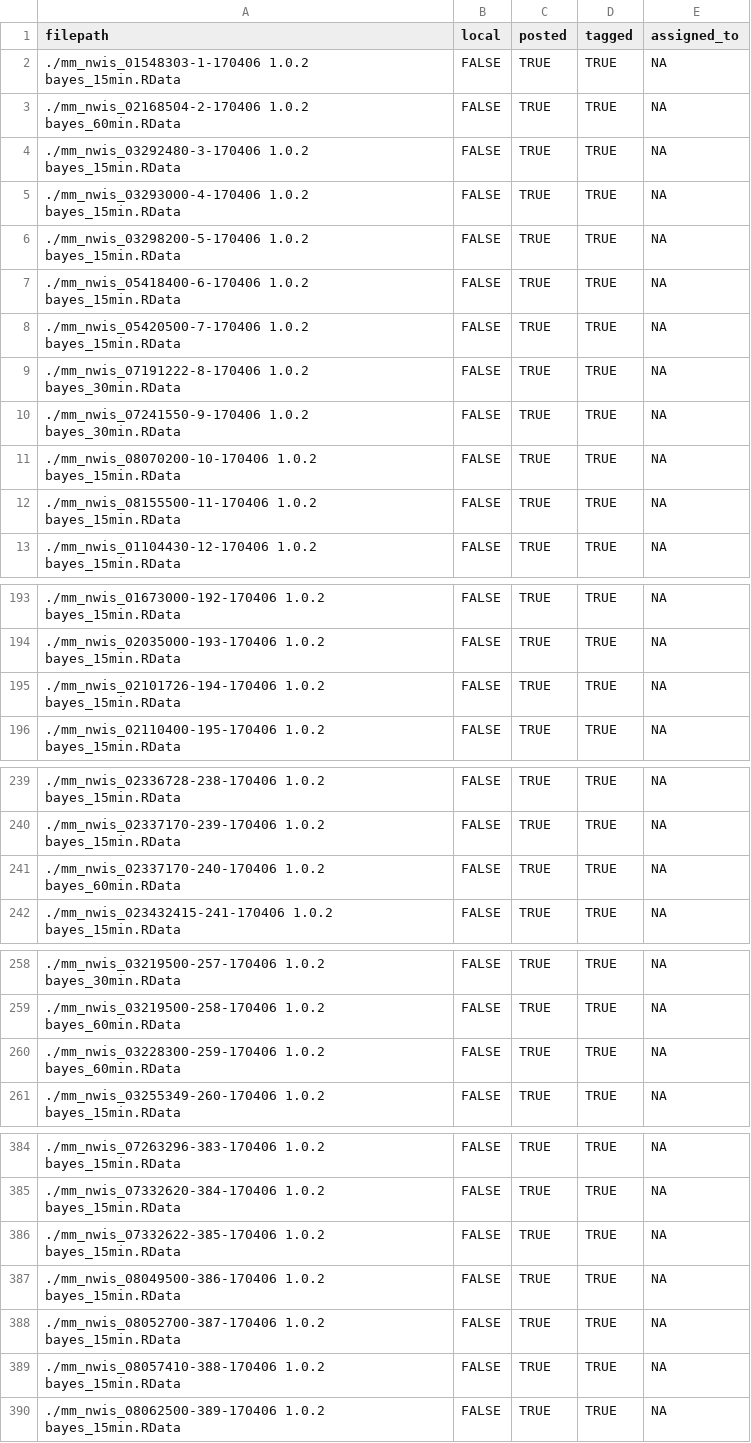
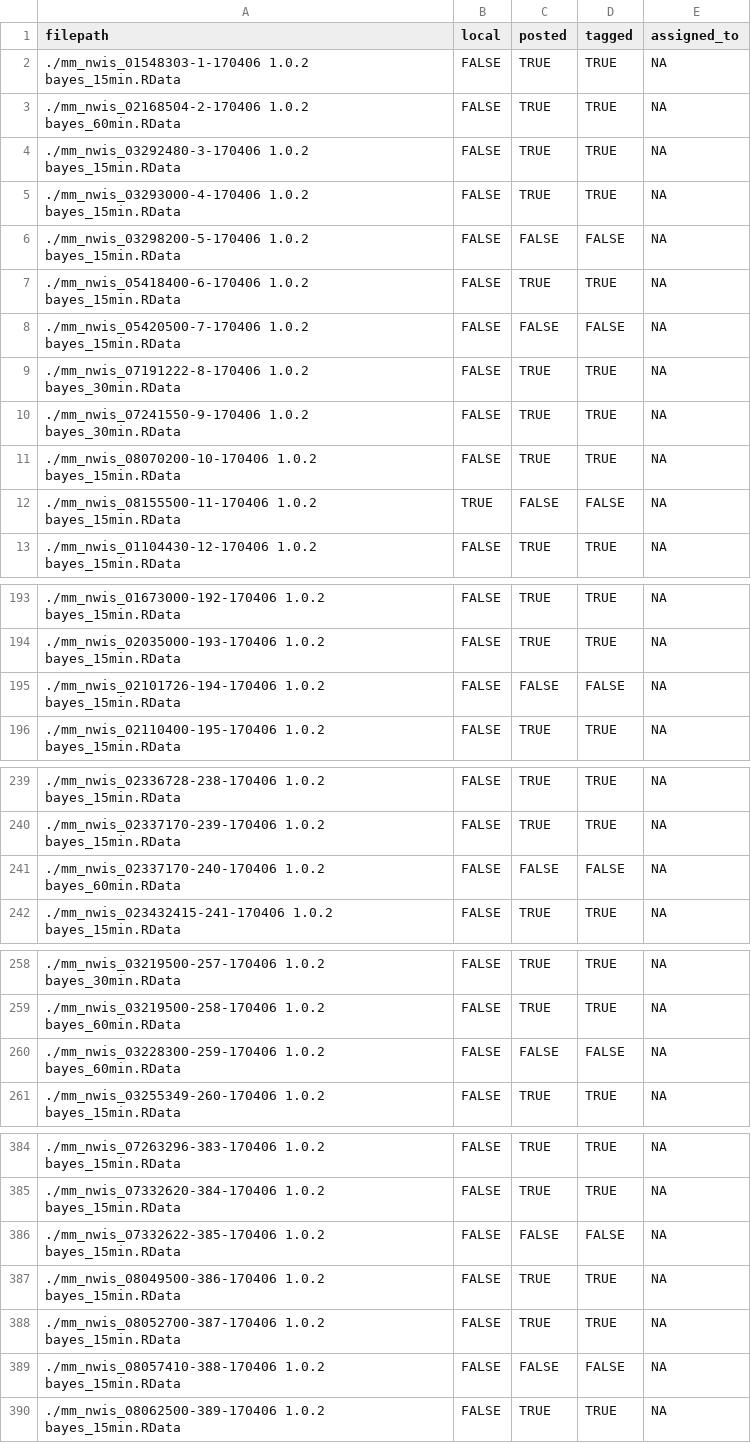
Before and after one commit to aappling-usgs/stream_metab_usa, a TSV file: 2_metab_models/run3/out/files_metab.tsv, drawn as a sheet; only a part is shown, gaps mark what is left out; the diff covers the shown part only.

```diff
--- a/2_metab_models/run3/out/files_metab.tsv
+++ b/2_metab_models/run3/out/files_metab.tsv
@@ -5,5 +5,5 @@
 "./mm_nwis_03293000-4-170406 1.0.2 bayes_15min.RData"	FALSE	TRUE	TRUE	NA
-"./mm_nwis_03298200-5-170406 1.0.2 bayes_15min.RData"	FALSE	TRUE	TRUE	NA
+"./mm_nwis_03298200-5-170406 1.0.2 bayes_15min.RData"	FALSE	FALSE	FALSE	NA
 "./mm_nwis_05418400-6-170406 1.0.2 bayes_15min.RData"	FALSE	TRUE	TRUE	NA
-"./mm_nwis_05420500-7-170406 1.0.2 bayes_15min.RData"	FALSE	TRUE	TRUE	NA
+"./mm_nwis_05420500-7-170406 1.0.2 bayes_15min.RData"	FALSE	FALSE	FALSE	NA
 "./mm_nwis_07191222-8-170406 1.0.2 bayes_30min.RData"	FALSE	TRUE	TRUE	NA
@@ -11,3 +11,3 @@
 "./mm_nwis_08070200-10-170406 1.0.2 bayes_15min.RData"	FALSE	TRUE	TRUE	NA
-"./mm_nwis_08155500-11-170406 1.0.2 bayes_15min.RData"	FALSE	TRUE	TRUE	NA
+"./mm_nwis_08155500-11-170406 1.0.2 bayes_15min.RData"	TRUE	FALSE	FALSE	NA
 "./mm_nwis_01104430-12-170406 1.0.2 bayes_15min.RData"	FALSE	TRUE	TRUE	NA
@@ -194,3 +194,3 @@
 "./mm_nwis_02035000-193-170406 1.0.2 bayes_15min.RData"	FALSE	TRUE	TRUE	NA
-"./mm_nwis_02101726-194-170406 1.0.2 bayes_15min.RData"	FALSE	TRUE	TRUE	NA
+"./mm_nwis_02101726-194-170406 1.0.2 bayes_15min.RData"	FALSE	FALSE	FALSE	NA
 "./mm_nwis_02110400-195-170406 1.0.2 bayes_15min.RData"	FALSE	TRUE	TRUE	NA
@@ -240,3 +240,3 @@
 "./mm_nwis_02337170-239-170406 1.0.2 bayes_15min.RData"	FALSE	TRUE	TRUE	NA
-"./mm_nwis_02337170-240-170406 1.0.2 bayes_60min.RData"	FALSE	TRUE	TRUE	NA
+"./mm_nwis_02337170-240-170406 1.0.2 bayes_60min.RData"	FALSE	FALSE	FALSE	NA
 "./mm_nwis_023432415-241-170406 1.0.2 bayes_15min.RData"	FALSE	TRUE	TRUE	NA
@@ -259,3 +259,3 @@
 "./mm_nwis_03219500-258-170406 1.0.2 bayes_60min.RData"	FALSE	TRUE	TRUE	NA
-"./mm_nwis_03228300-259-170406 1.0.2 bayes_60min.RData"	FALSE	TRUE	TRUE	NA
+"./mm_nwis_03228300-259-170406 1.0.2 bayes_60min.RData"	FALSE	FALSE	FALSE	NA
 "./mm_nwis_03255349-260-170406 1.0.2 bayes_15min.RData"	FALSE	TRUE	TRUE	NA
@@ -385,6 +385,6 @@
 "./mm_nwis_07332620-384-170406 1.0.2 bayes_15min.RData"	FALSE	TRUE	TRUE	NA
-"./mm_nwis_07332622-385-170406 1.0.2 bayes_15min.RData"	FALSE	TRUE	TRUE	NA
+"./mm_nwis_07332622-385-170406 1.0.2 bayes_15min.RData"	FALSE	FALSE	FALSE	NA
 "./mm_nwis_08049500-386-170406 1.0.2 bayes_15min.RData"	FALSE	TRUE	TRUE	NA
 "./mm_nwis_08052700-387-170406 1.0.2 bayes_15min.RData"	FALSE	TRUE	TRUE	NA
-"./mm_nwis_08057410-388-170406 1.0.2 bayes_15min.RData"	FALSE	TRUE	TRUE	NA
+"./mm_nwis_08057410-388-170406 1.0.2 bayes_15min.RData"	FALSE	FALSE	FALSE	NA
 "./mm_nwis_08062500-389-170406 1.0.2 bayes_15min.RData"	FALSE	TRUE	TRUE	NA
```
Also changed, not shown: 8 edited cells elsewhere in this file, 2 other files.
